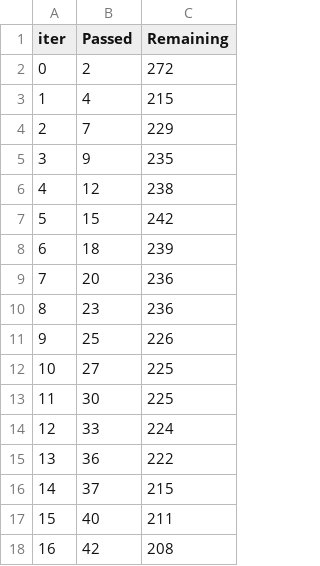
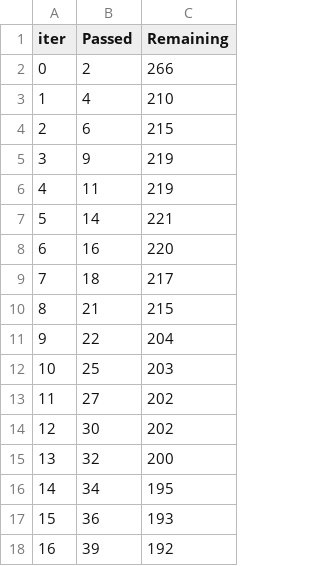
Before and after one commit to Roshilv3/Insurance-Charges-Prediction-ML, a TSV file: catboost_info/time_left.tsv, drawn as a sheet; only a part is shown; the diff covers the shown part only.

```diff
--- a/catboost_info/time_left.tsv
+++ b/catboost_info/time_left.tsv
@@ -1,18 +1,18 @@
 iter	Passed	Remaining
-0	2	272
-1	4	215
-2	7	229
-3	9	235
-4	12	238
-5	15	242
-6	18	239
-7	20	236
-8	23	236
-9	25	226
-10	27	225
-11	30	225
-12	33	224
-13	36	222
-14	37	215
-15	40	211
-16	42	208
+0	2	266
+1	4	210
+2	6	215
+3	9	219
+4	11	219
+5	14	221
+6	16	220
+7	18	217
+8	21	215
+9	22	204
+10	25	203
+11	27	202
+12	30	202
+13	32	200
+14	34	195
+15	36	193
+16	39	192
```
Also changed, not shown: 138 edited cells elsewhere in this file, 4 other files.
